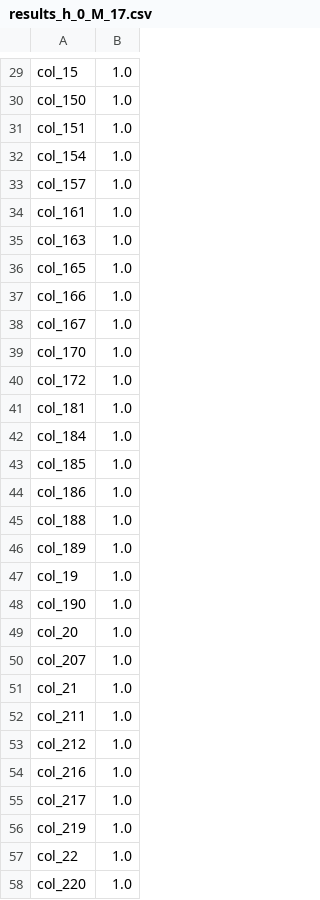
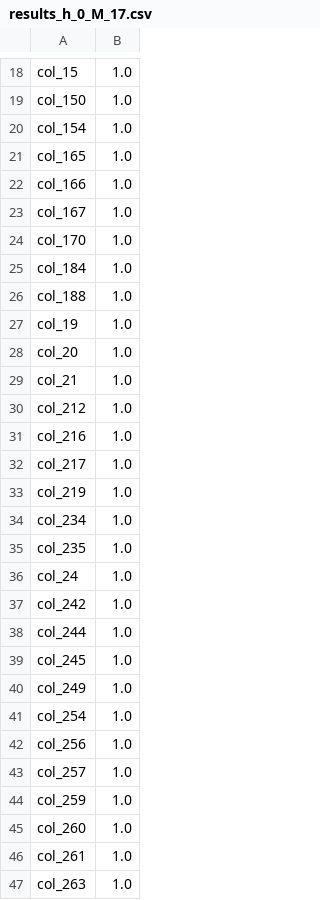
Before and after one commit to tam-km-truong/workspace_quasibiclique, a CSV file: Experiments/data4/results_h_0_M_17.csv, drawn as a sheet; only a part is shown, gaps mark what is left out; the shorter side is filled out with more unchanged rows; removed rows and columns are numbered as before the commit, all else as after; the diff covers the shown part only; the diff names each change by its address in the sheet, - before the commit and + after, or states it on an @@ line.

```diff
--- a/Experiments/data4/results_h_0_M_17.csv
+++ b/Experiments/data4/results_h_0_M_17.csv
-row 31: col_151 | 1.0
-row 33: col_157 | 1.0
-row 34: col_161 | 1.0
-row 35: col_163 | 1.0
-row 40: col_172 | 1.0
-row 41: col_181 | 1.0
-row 43: col_185 | 1.0
-row 44: col_186 | 1.0
-row 46: col_189 | 1.0
-row 48: col_190 | 1.0
-row 50: col_207 | 1.0
-row 52: col_211 | 1.0
-row 57: col_22 | 1.0
-row 58: col_220 | 1.0
```
Also changed, not shown: 17 added rows, 46 removed rows and 3 edited cells elsewhere in this file, Experiments/data4/results_h_0_M_16.csv, Experiments/data4/results_h_0_M_26.csv, 35 other files.
